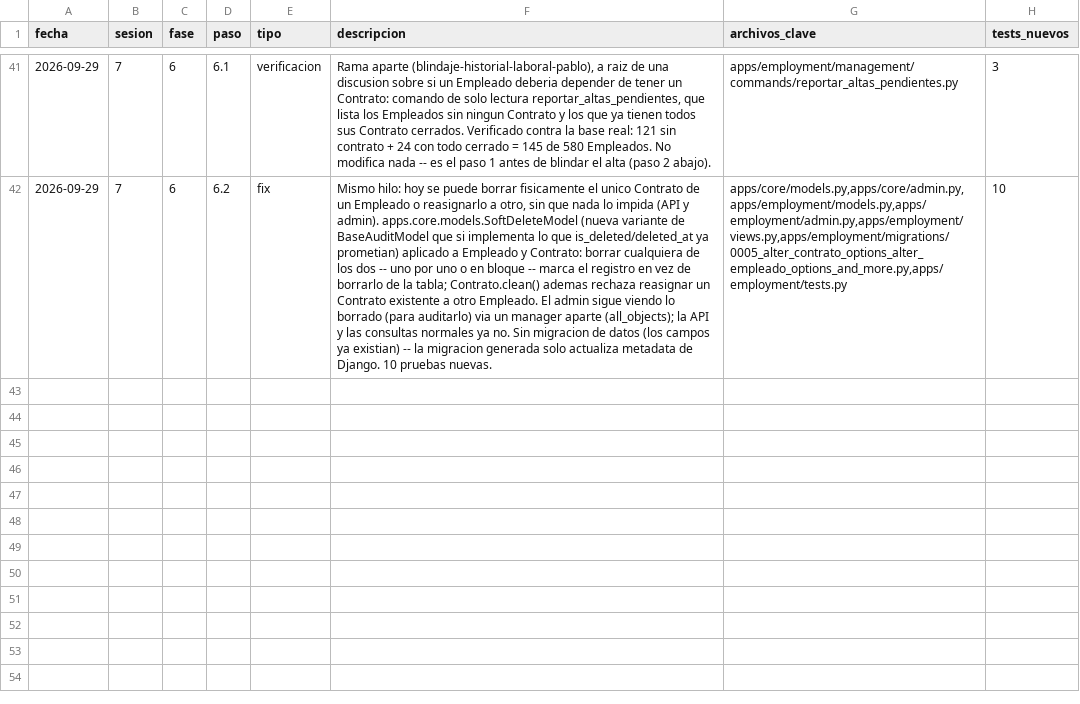
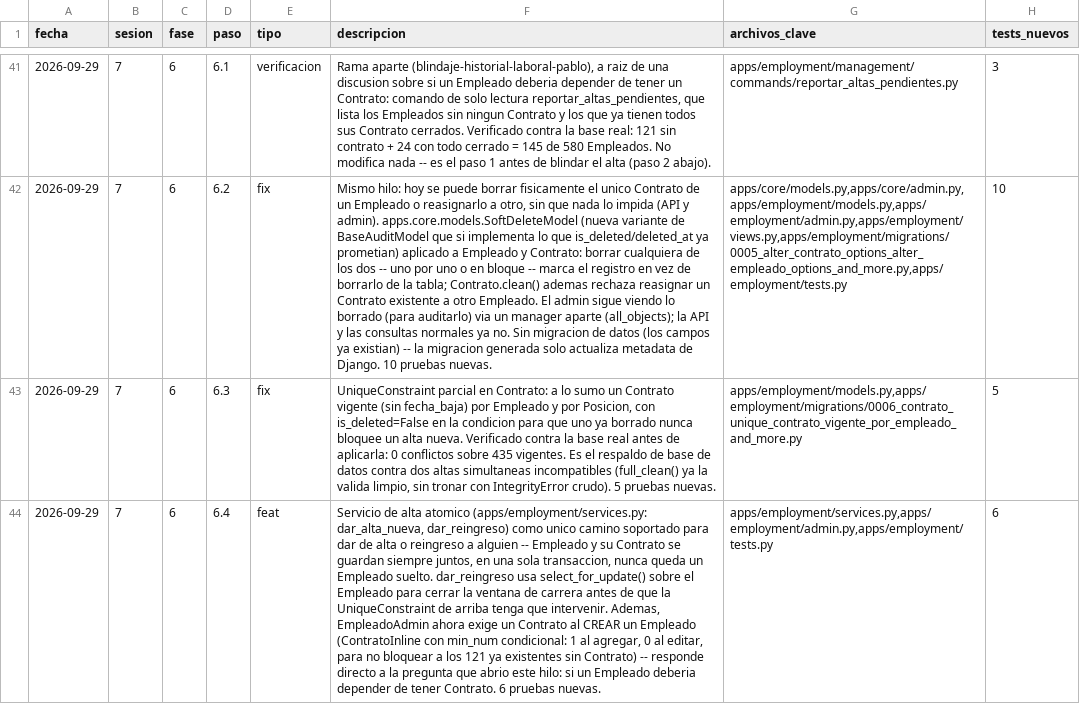
Before and after one commit to gpadsi/GPA-Software-CCHH-backend, a CSV file: logs/dev_log.csv, drawn as a sheet; only a part is shown, gaps mark what is left out; the diff names each change by its address in the sheet, - before the commit and + after, or states it on an @@ line.

Commit message:
feat: add atomic hire service and enforce one active contract
Contrato ya no puede tener dos vigentes al mismo tiempo para el mismo
Empleado o la misma Posición (UniqueConstraint parcial, verificada contra
la base real antes de aplicarla). Se agrega
apps/employment/services.py (dar_alta_nueva, dar_reingreso) como único
camino para dar de alta o reingreso: Empleado y Contrato se crean
juntos, en una sola transacción. EmpleadoAdmin ya exige un Contrato al
crear un Empleado nuevo, sin bloquear los 121 ya existentes sin uno. 11
pruebas nuevas, 174 en total.

```diff
--- a/logs/dev_log.csv
+++ b/logs/dev_log.csv
+row 43: 2026-09-29 | 7 | 6 | 6.3 | fix | UniqueConstraint parcial en Contrato: a lo sumo un Contrato vigente (sin fecha_baja) por Empleado y por Posicion, con is_deleted=False en la condicion para que uno ya borrado nunca bloquee un alta nueva. Verificado contra la base real antes de aplicarla: 0 conflictos sobre 435 vigentes. Es el respaldo de base de datos contra dos altas simultaneas incompatibles (full_clean() ya la valida limpio, sin tronar con IntegrityError crudo). 5 pruebas nuevas. | apps/employment/models.py,apps/employment/migrations/0006_contrato_unique_contrato_vigente_por_empleado_and_more.py | 5
+row 44: 2026-09-29 | 7 | 6 | 6.4 | feat | Servicio de alta atomico (apps/employment/services.py: dar_alta_nueva, dar_reingreso) como unico camino soportado para dar de alta o reingreso a alguien -- Empleado y su Contrato se guardan siempre juntos, en una sola transaccion, nunca queda un Empleado suelto. dar_reingreso usa select_for_update() sobre el Empleado para cerrar la ventana de carrera antes de que la UniqueConstraint de arriba tenga que intervenir. Ademas, EmpleadoAdmin ahora exige un Contrato al CREAR un Empleado (ContratoInline con min_num condicional: 1 al agregar, 0 al editar, para no bloquear a los 121 ya existentes sin Contrato) -- responde directo a la pregunta que abrio este hilo: si un Empleado deberia depender de tener Contrato. 6 pruebas nuevas. | apps/employment/services.py,apps/employment/admin.py,apps/employment/tests.py | 6
```
Also changed, not shown: 6 other files.
